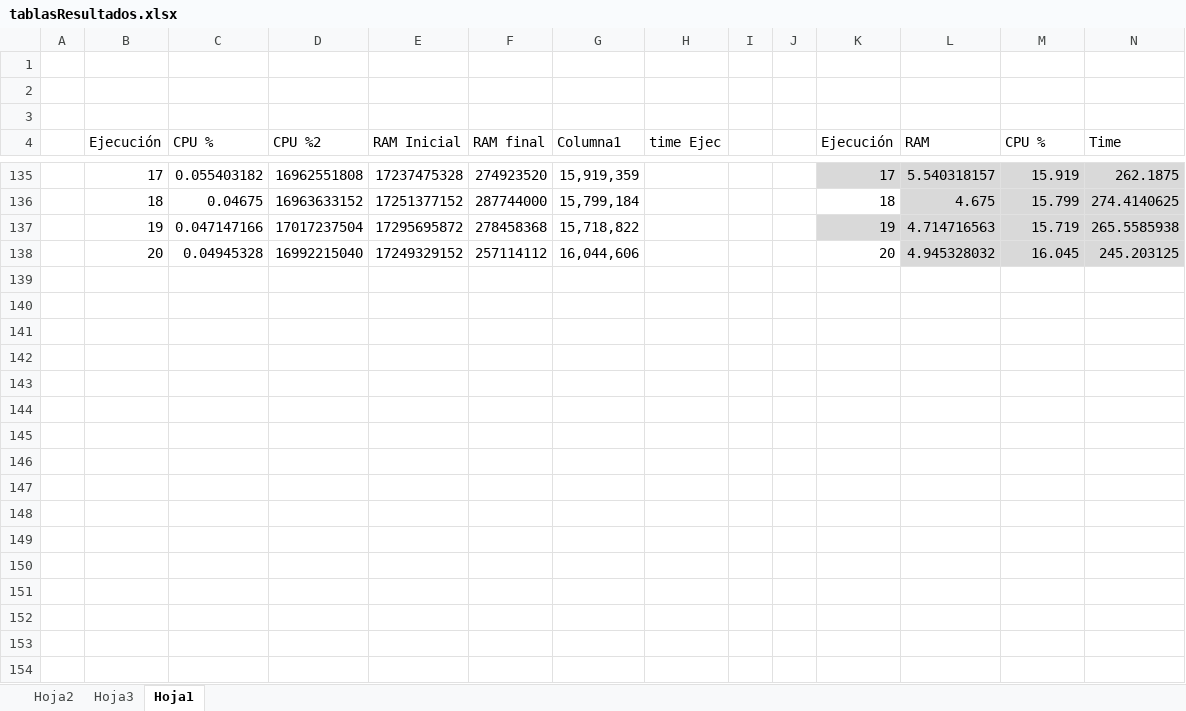
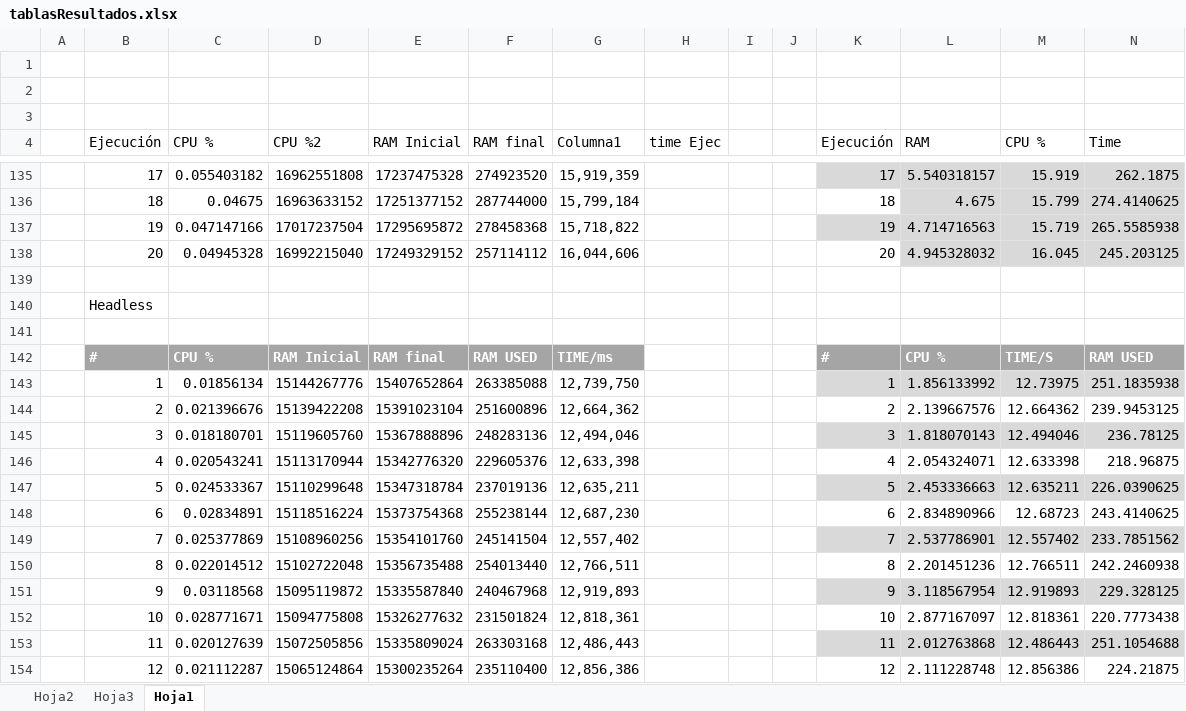
Before and after one commit to EduarDuarteS/HeadlessTesting, an Excel workbook: tablasResultados.xlsx, sheet Hoja1, drawn as a sheet; only a part is shown, gaps mark what is left out; values as stored, in another font and other column widths than the file's, no borders; charts and pictures and table styles not drawn; the diff covers the shown part only; the diff names each change by its address in the sheet, - before the commit and + after, or states it on an @@ line.

```diff
--- a/tablasResultados.xlsx (sheet Hoja1)
+++ b/tablasResultados.xlsx (sheet Hoja1)
+row 139: (empty)
+row 140:  | Headless
+row 141: (empty)
+row 142:  | # | CPU % | RAM Inicial | RAM final | RAM USED | TIME/ms |  |  |  | # | CPU % | TIME/S | RAM USED
+row 143:  | 1 | 0.01856134 | 15144267776 | 15407652864 | 263385088 | 12,739,750 |  |  |  | 1 | 1.856133992 | 12.73975 | 251.1835938
+row 144:  | 2 | 0.021396676 | 15139422208 | 15391023104 | 251600896 | 12,664,362 |  |  |  | 2 | 2.139667576 | 12.664362 | 239.9453125
+row 145:  | 3 | 0.018180701 | 15119605760 | 15367888896 | 248283136 | 12,494,046 |  |  |  | 3 | 1.818070143 | 12.494046 | 236.78125
+row 146:  | 4 | 0.020543241 | 15113170944 | 15342776320 | 229605376 | 12,633,398 |  |  |  | 4 | 2.054324071 | 12.633398 | 218.96875
+row 147:  | 5 | 0.024533367 | 15110299648 | 15347318784 | 237019136 | 12,635,211 |  |  |  | 5 | 2.453336663 | 12.635211 | 226.0390625
+row 148:  | 6 | 0.02834891 | 15118516224 | 15373754368 | 255238144 | 12,687,230 |  |  |  | 6 | 2.834890966 | 12.68723 | 243.4140625
+row 149:  | 7 | 0.025377869 | 15108960256 | 15354101760 | 245141504 | 12,557,402 |  |  |  | 7 | 2.537786901 | 12.557402 | 233.7851562
+row 150:  | 8 | 0.022014512 | 15102722048 | 15356735488 | 254013440 | 12,766,511 |  |  |  | 8 | 2.201451236 | 12.766511 | 242.2460938
+row 151:  | 9 | 0.03118568 | 15095119872 | 15335587840 | 240467968 | 12,919,893 |  |  |  | 9 | 3.118567954 | 12.919893 | 229.328125
+row 152:  | 10 | 0.028771671 | 15094775808 | 15326277632 | 231501824 | 12,818,361 |  |  |  | 10 | 2.877167097 | 12.818361 | 220.7773438
+row 153:  | 11 | 0.020127639 | 15072505856 | 15335809024 | 263303168 | 12,486,443 |  |  |  | 11 | 2.012763868 | 12.486443 | 251.1054688
+row 154:  | 12 | 0.021112287 | 15065124864 | 15300235264 | 235110400 | 12,856,386 |  |  |  | 12 | 2.111228748 | 12.856386 | 224.21875
```
Also changed, not shown: 32 added rows elsewhere in this sheet, charts or pictures, 1 other file.
